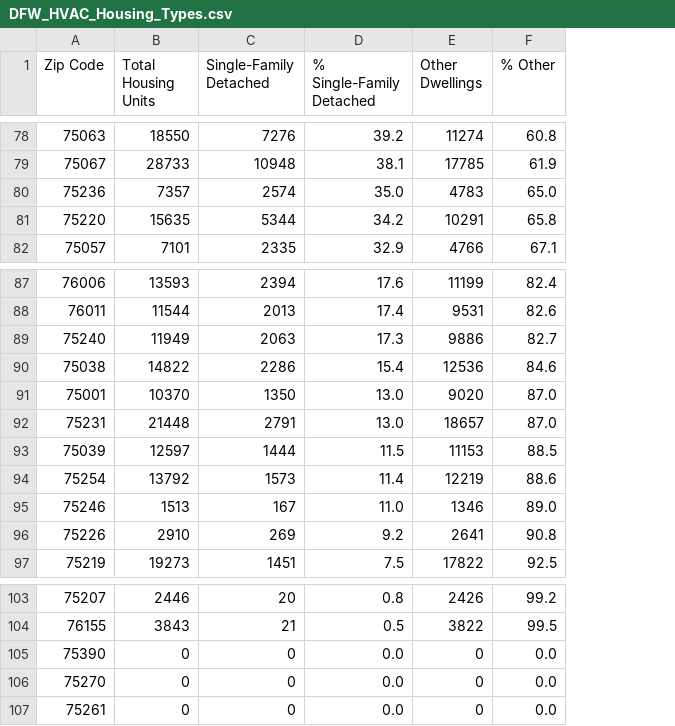
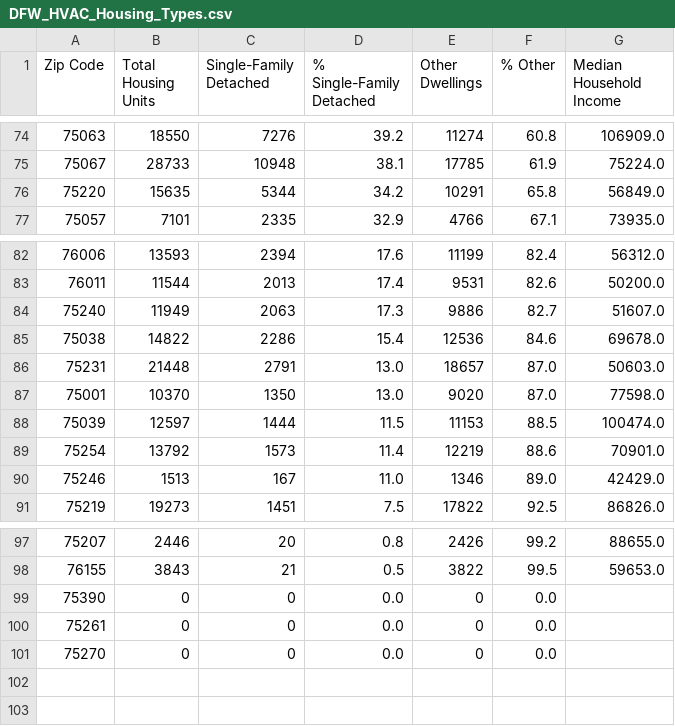
Before and after one commit to dfwhvac/website-dfw-II, a CSV file: frontend/public/DFW_HVAC_Housing_Types.csv, drawn as a sheet; only a part is shown, gaps mark what is left out; removed rows and columns are numbered as before the commit, all else as after; the diff covers the shown part only; the diff names each change by its address in the sheet, - before the commit and + after, or states it on an @@ line.

```diff
--- a/frontend/public/DFW_HVAC_Housing_Types.csv
+++ b/frontend/public/DFW_HVAC_Housing_Types.csv
+column G (Median Household Income), rows 74-77: 106909.0 | 75224.0 | 56849.0 | 73935.0; rows 82-85: 56312.0 | 50200.0 | 51607.0 | 69678.0; rows 87-91: 77598.0 | 100474.0 | 70901.0 | 42429.0 | 86826.0; rows 97-98: 88655.0 | 59653.0
-row 80: 75236 | 7357 | 2574 | 35.0 | 4783 | 65.0
@@ row 92 moved to row 86: 75231 @@
-row 96: 75226 | 2910 | 269 | 9.2 | 2641 | 90.8
@@ row 107 moved to row 100: 75261 @@
```
Also changed, not shown: 4 removed rows and 2 moved rows elsewhere in this file.
